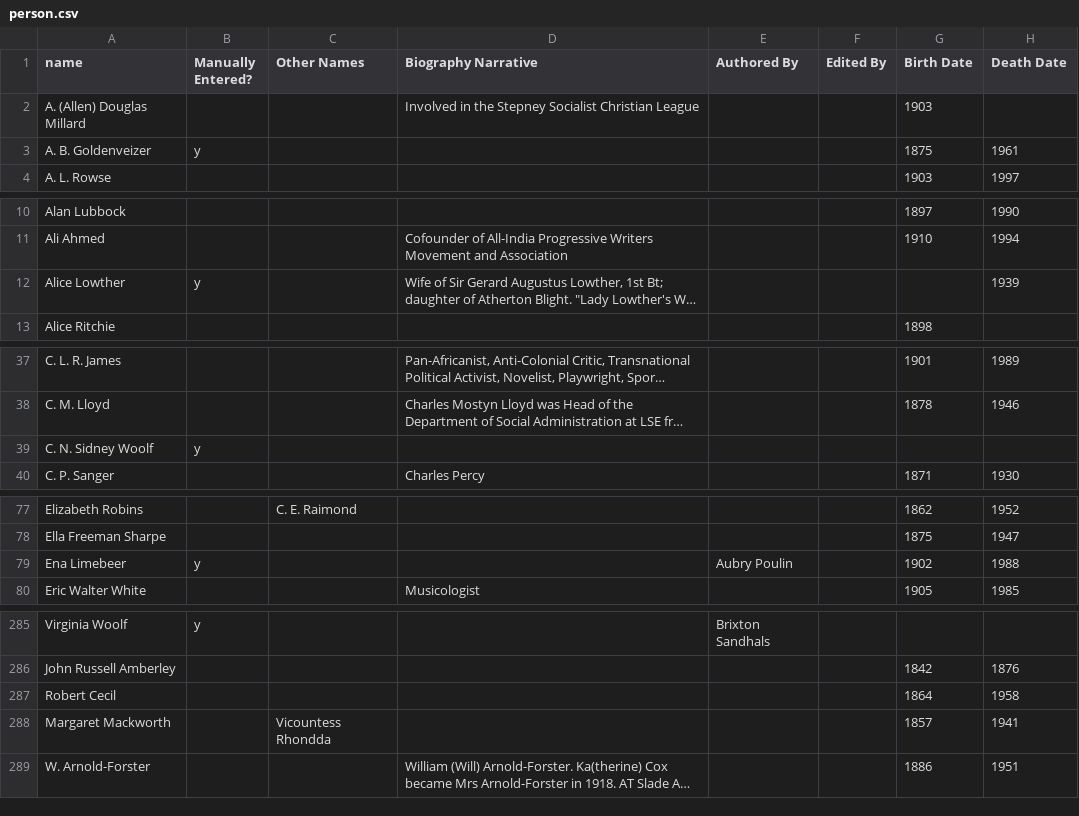
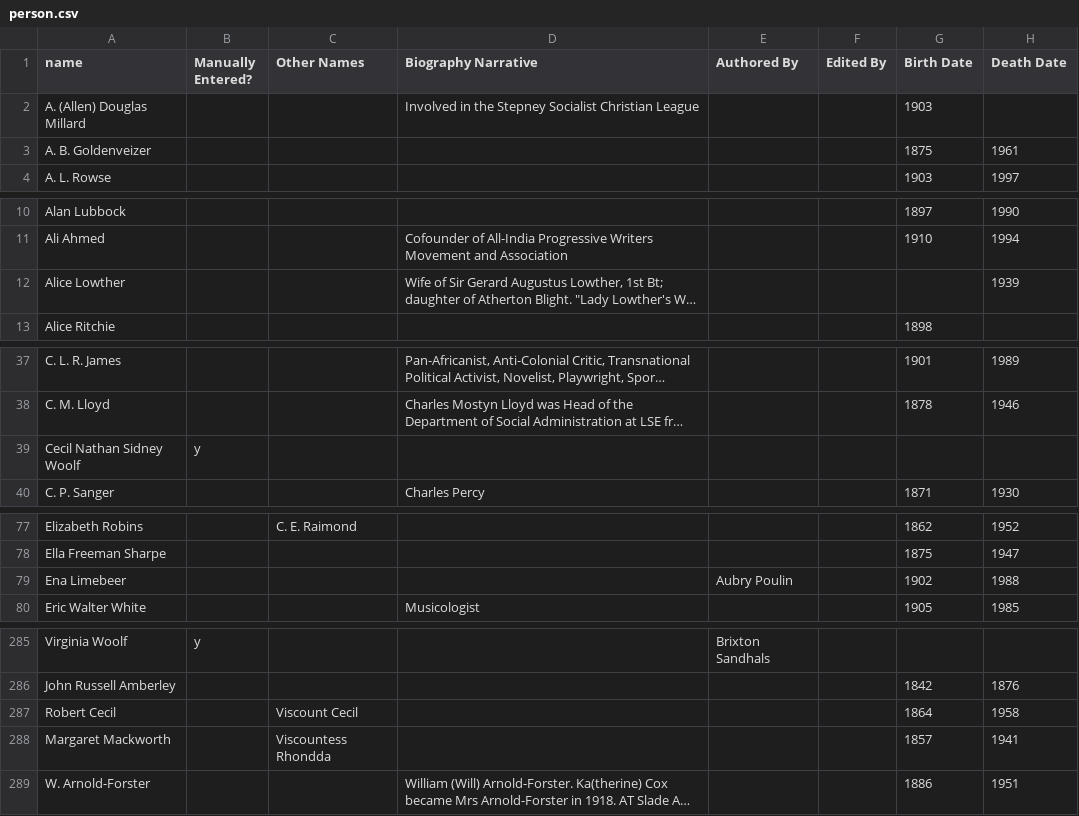
Before and after one commit to ModernistArchivePublishingProject/mapp, a CSV file: sites/all/modules/custom/mapp_data_import/data_sources/person.csv, drawn as a sheet; only a part is shown, gaps mark what is left out; long unchanged cells end in …; the diff covers the shown part only; the diff names each change by its address in the sheet, - before the commit and + after, or states it on an @@ line.

```diff
--- a/sites/all/modules/custom/mapp_data_import/data_sources/person.csv
+++ b/sites/all/modules/custom/mapp_data_import/data_sources/person.csv
-B3 (Manually Entered?): y
+B3 (Manually Entered?): (empty)
-B12 (Manually Entered?): y
+B12 (Manually Entered?): (empty)
-A39 (name): C. N. Sidney Woolf
+A39 (name): Cecil Nathan Sidney Woolf
-B79 (Manually Entered?): y
+B79 (Manually Entered?): (empty)
-C287 (Other Names): (empty)
+C287 (Other Names): Viscount Cecil
-C288 (Other Names): Vicountess Rhondda
+C288 (Other Names): Viscountess Rhondda
```
Also changed, not shown: 4 added rows and 14 edited cells elsewhere in this file, sites/all/modules/custom/mapp_data_import/data_sources/business.csv, sites/all/modules/custom/mapp_data_import/data_sources/correspondence.csv, 4 other files.
